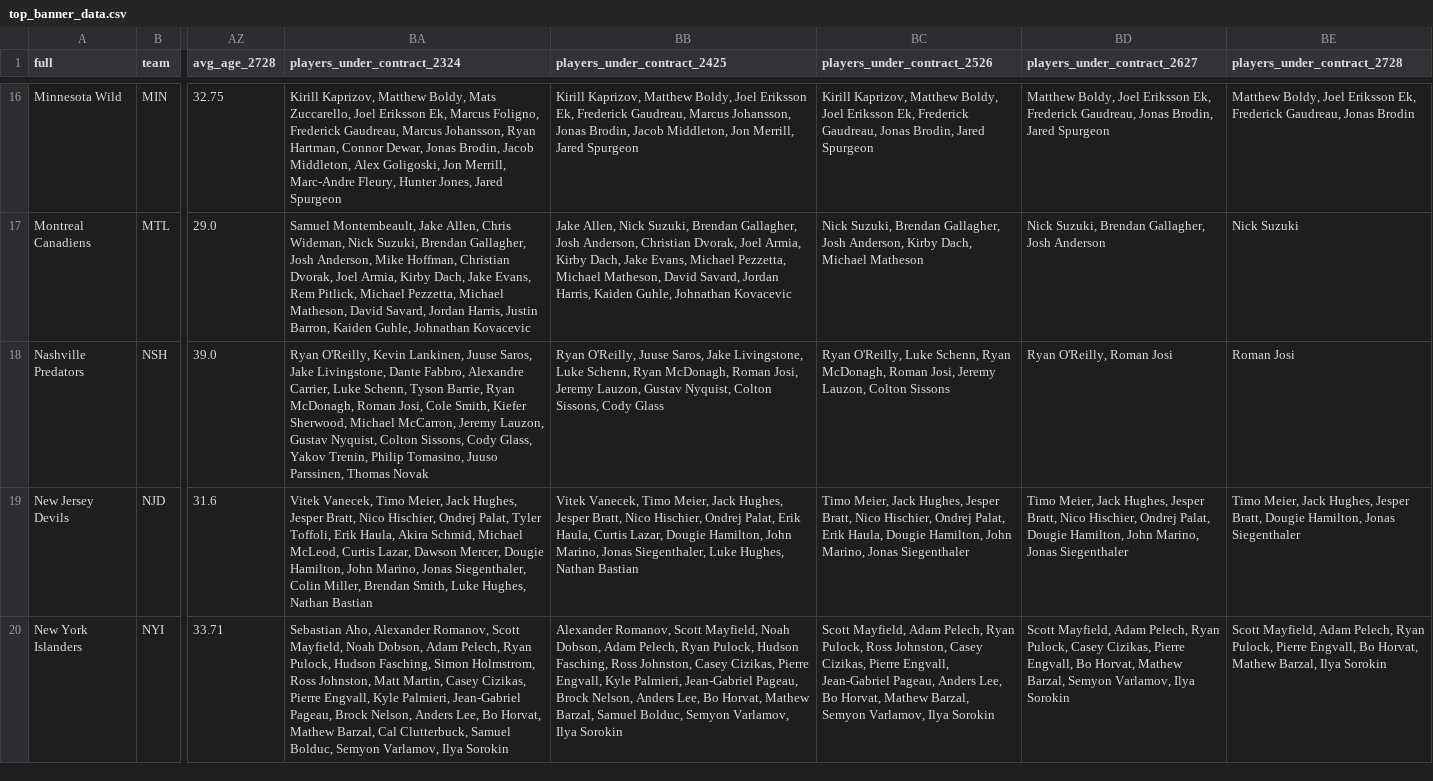
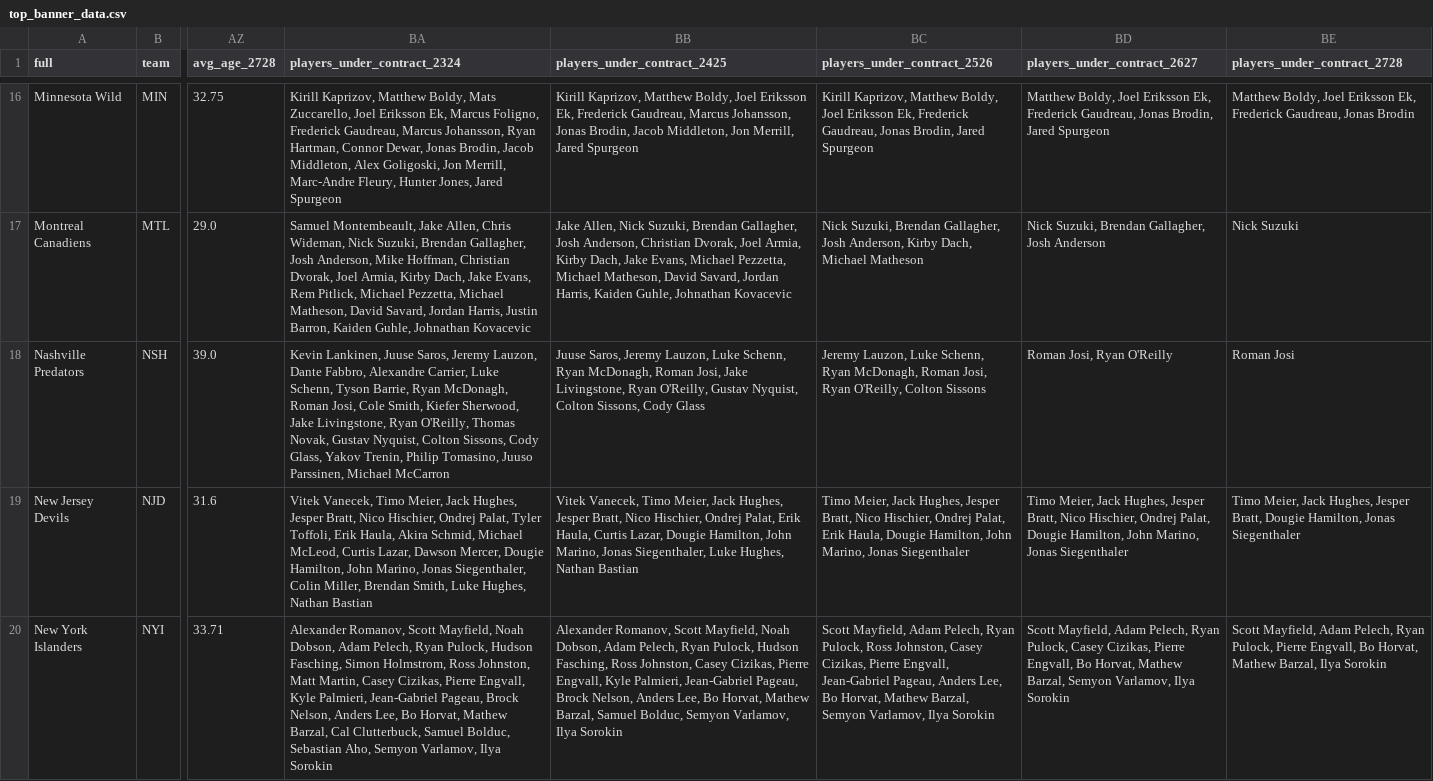
Before and after one commit to cassario/matchupData, a CSV file: top_banner_data.csv, drawn as a sheet; only a part is shown, gaps mark what is left out; the diff covers the shown part only; the diff names each change by its address in the sheet, - before the commit and + after, or states it on an @@ line.

Commit message:
python commit

```diff
--- a/top_banner_data.csv
+++ b/top_banner_data.csv
-BA18 (players_under_contract_2324): Ryan O'Reilly, Kevin Lankinen, Juuse Saros, Jake Livingstone, Dante Fabbro, Alexandre Carrier, Luke Schenn, Tyson Barrie, Ryan McDonagh, Roman Josi, Cole Smith, Kiefer Sherwood, Michael McCarron, Jeremy Lauzon, Gustav Nyquist, Colton Sissons, Cody Glass, Yakov Trenin, Philip Tomasino, Juuso Parssinen, Thomas Novak
+BA18 (players_under_contract_2324): Kevin Lankinen, Juuse Saros, Jeremy Lauzon, Dante Fabbro, Alexandre Carrier, Luke Schenn, Tyson Barrie, Ryan McDonagh, Roman Josi, Cole Smith, Kiefer Sherwood, Jake Livingstone, Ryan O'Reilly, Thomas Novak, Gustav Nyquist, Colton Sissons, Cody Glass, Yakov Trenin, Philip Tomasino, Juuso Parssinen, Michael McCarron
-BB18 (players_under_contract_2425): Ryan O'Reilly, Juuse Saros, Jake Livingstone, Luke Schenn, Ryan McDonagh, Roman Josi, Jeremy Lauzon, Gustav Nyquist,…
+BB18 (players_under_contract_2425): Juuse Saros, Jeremy Lauzon, Luke Schenn, Ryan McDonagh, Roman Josi, Jake Livingstone, Ryan O'Reilly, Gustav Nyquist,…
-BC18 (players_under_contract_2526): Ryan O'Reilly, Luke Schenn, Ryan McDonagh, Roman Josi, Jeremy Lauzon, Colton Sissons
+BC18 (players_under_contract_2526): Jeremy Lauzon, Luke Schenn, Ryan McDonagh, Roman Josi, Ryan O'Reilly, Colton Sissons
-BD18 (players_under_contract_2627): Ryan O'Reilly, Roman Josi
+BD18 (players_under_contract_2627): Roman Josi, Ryan O'Reilly
-BA20 (players_under_contract_2324): Sebastian Aho, Alexander Romanov, Scott Mayfield, Noah Dobson, Adam Pelech, Ryan Pulock, Hudson Fasching, Simon Holmstrom, Ross Johnston, Matt Martin, Casey Cizikas, Pierre Engvall, Kyle Palmieri, Jean-Gabriel Pageau, Brock Nelson, Anders Lee, Bo Horvat, Mathew Barzal, Cal Clutterbuck, Samuel Bolduc, Semyon Varlamov,…
+BA20 (players_under_contract_2324): Alexander Romanov, Scott Mayfield, Noah Dobson, Adam Pelech, Ryan Pulock, Hudson Fasching, Simon Holmstrom, Ross Johnston, Matt Martin, Casey Cizikas, Pierre Engvall, Kyle Palmieri, Jean-Gabriel Pageau, Brock Nelson, Anders Lee, Bo Horvat, Mathew Barzal, Cal Clutterbuck, Samuel Bolduc, Sebastian Aho, Semyon Varlamov,…
```
Also changed, not shown: 38 edited cells elsewhere in this file.
